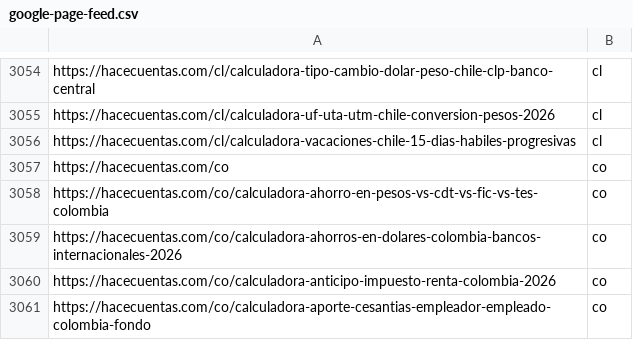
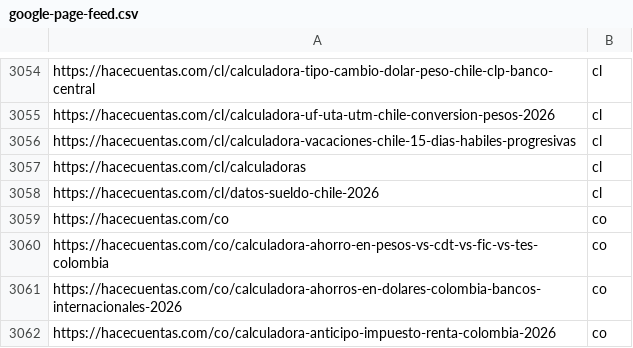
Before and after one commit to grblasquiz/hacecuentas, a CSV file: public/google-page-feed.csv, drawn as a sheet; only a part is shown, gaps mark what is left out; the shorter side is filled out with more unchanged rows; the diff names each change by its address in the sheet, - before the commit and + after, or states it on an @@ line.

```diff
--- a/public/google-page-feed.csv
+++ b/public/google-page-feed.csv
+row 3057: https://hacecuentas.com/cl/calculadoras | cl
+row 3058: https://hacecuentas.com/cl/datos-sueldo-chile-2026 | cl
```
Also changed, not shown: 5 other files.
